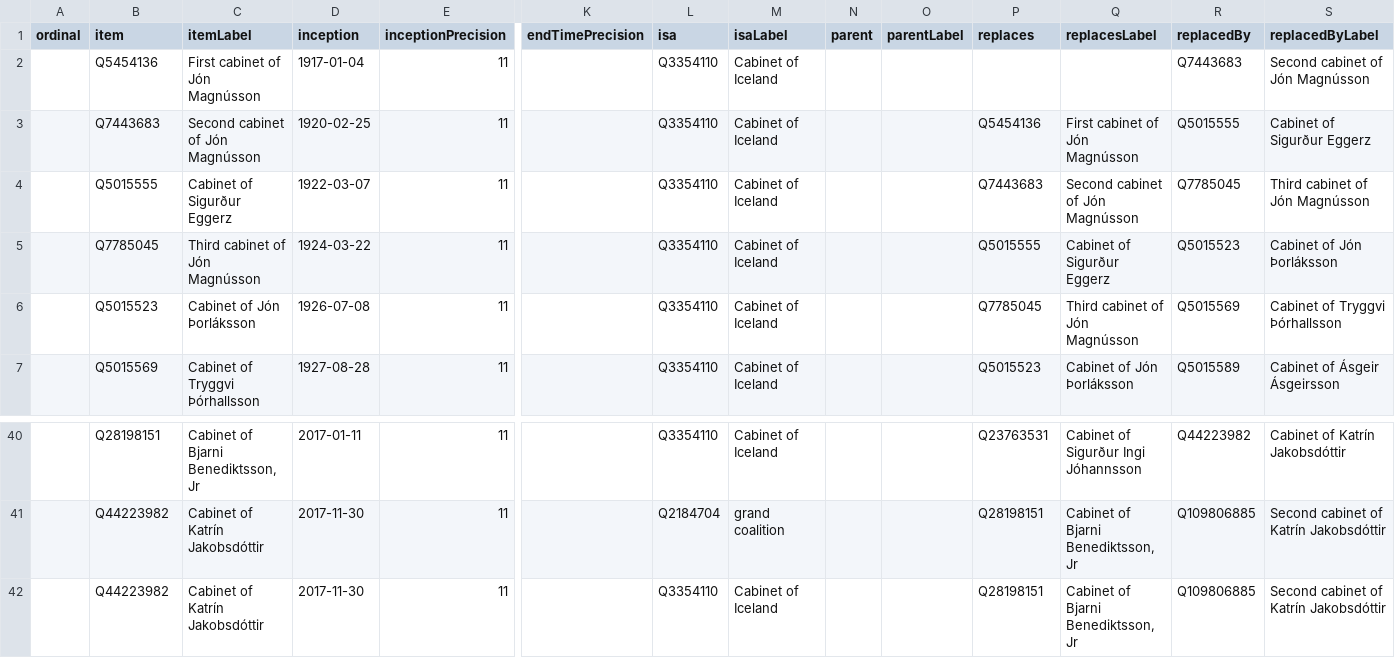
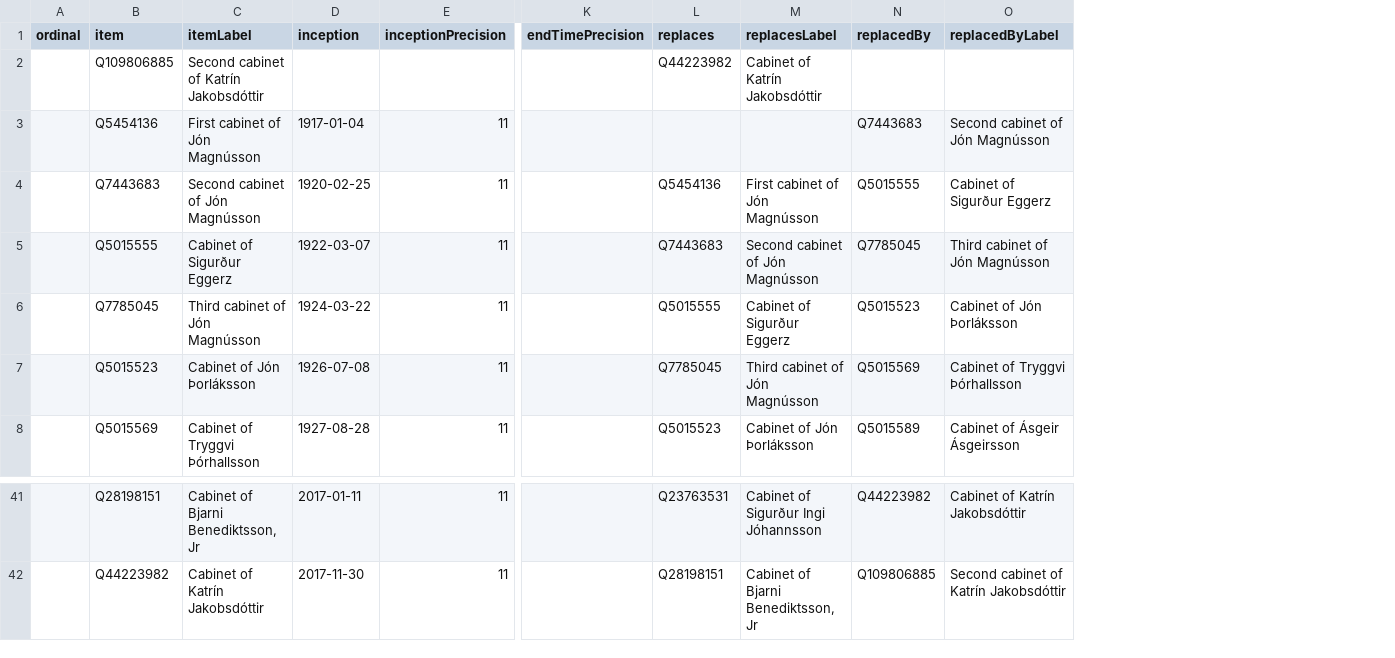
Before and after one commit to Jkudjo/iceland-cabinet, a CSV file: wikidata/results/all-cabinets.csv, drawn as a sheet; only a part is shown, gaps mark what is left out; removed rows and columns are numbered as before the commit, all else as after; rows hold the shown columns only; the diff names each change by its address in the sheet, - before the commit and + after, or states it on an @@ line.

Commit message:
Run SPARQL queries

```diff
--- a/wikidata/results/all-cabinets.csv
+++ b/wikidata/results/all-cabinets.csv
-column L (isa), rows 2-7: all Q3354110; rows 40-41: Q3354110 | Q2184704
-column M (isaLabel), rows 2-7: all Cabinet of Iceland; rows 40-41: Cabinet of Iceland | grand coalition
-column N (parent), empty
-column O (parentLabel), empty
+row 2:  | Q109806885 | Second cabinet of Katrín Jakobsdóttir |  |  |  | Q44223982 | Cabinet of Katrín Jakobsdóttir
-row 42:  | Q44223982 | Cabinet of Katrín Jakobsdóttir | 2017-11-30 | 11 |  | Q3354110 | Cabinet of Iceland |  |  | Q28198151 | Cabinet of Bjarni Benediktsson, Jr | Q109806885 | Second cabinet of Katrín Jakobsdóttir
```
